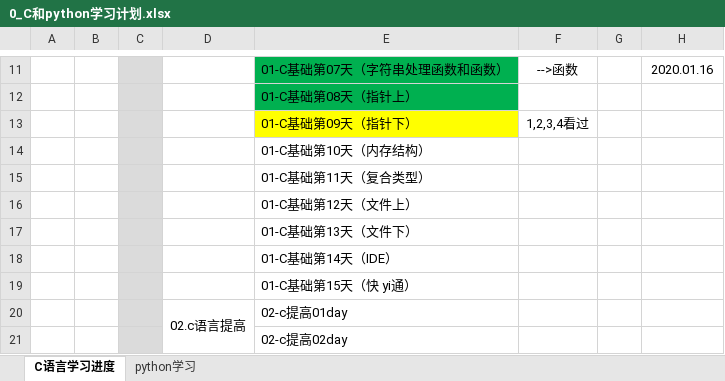
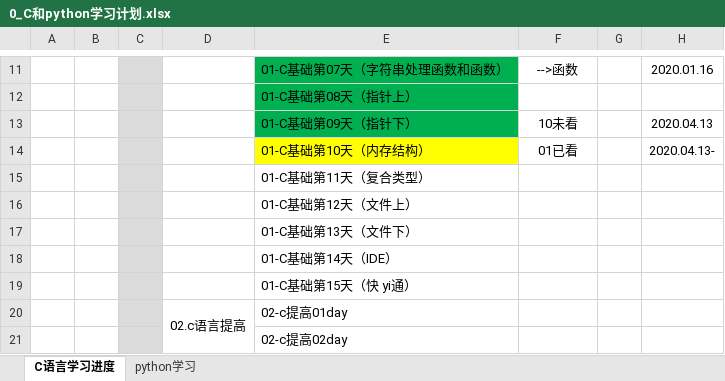
Before and after one commit to zzggxx/Summary, an Excel workbook: 0_C和python学习计划.xlsx, sheet C语言学习进度, drawn as a sheet; only a part is shown, gaps mark what is left out; values as stored, in another font and other column widths than the file's, no borders; removed rows and columns are numbered as before the commit, all else as after; the diff names each change by its address in the sheet, - before the commit and + after, or states it on an @@ line.

```diff
--- a/0_C和python学习计划.xlsx (sheet C语言学习进度)
+++ b/0_C和python学习计划.xlsx (sheet C语言学习进度)
-row 13:  |  |  |  | 01-C基础第09天（指针下） | 1,2,3,4看过
-row 14:  |  |  |  | 01-C基础第10天（内存结构）
+row 13:  |  |  |  | 01-C基础第09天（指针下） | 10未看 |  | 2020.04.13
+row 14:  |  |  |  | 01-C基础第10天（内存结构） | 01已看 |  | 2020.04.13-
```
Also changed, not shown: 1 other file.
